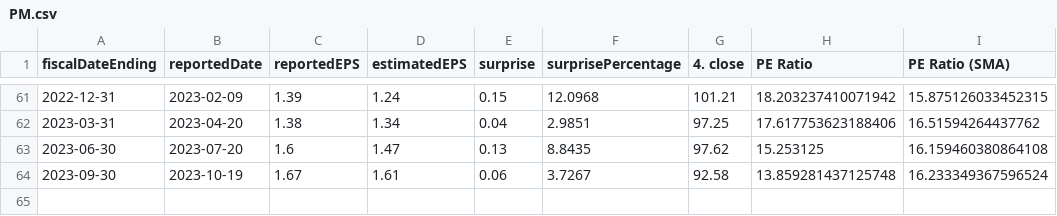
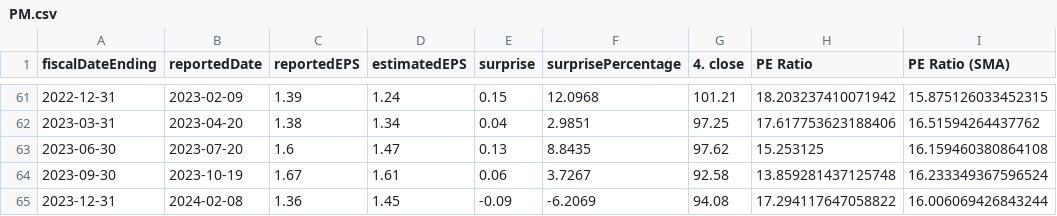
Before and after one commit to zhems/StockAnalysis, a CSV file: pe_ratio_dfs/PM.csv, drawn as a sheet; only a part is shown, gaps mark what is left out; the diff names each change by its address in the sheet, - before the commit and + after, or states it on an @@ line.

```diff
--- a/pe_ratio_dfs/PM.csv
+++ b/pe_ratio_dfs/PM.csv
+row 65: 2023-12-31 | 2024-02-08 | 1.36 | 1.45 | -0.09 | -6.2069 | 94.08 | 17.294117647058822 | 16.006069426843244
```
Also changed, not shown: pe_ratio_dfs/AAPL.csv, pe_ratio_dfs/AMZN.csv, 14 other files.
